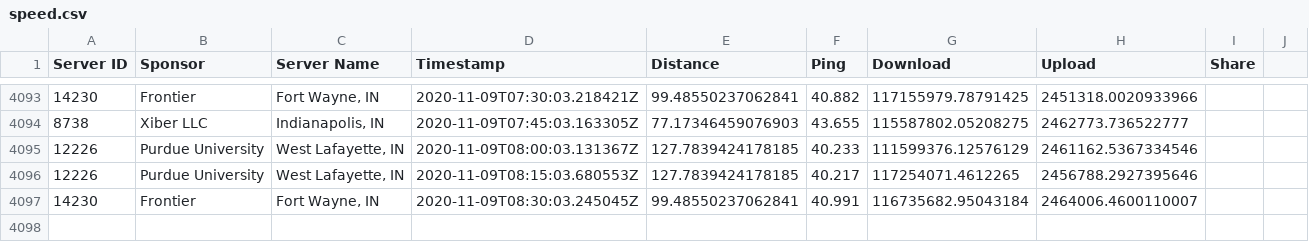
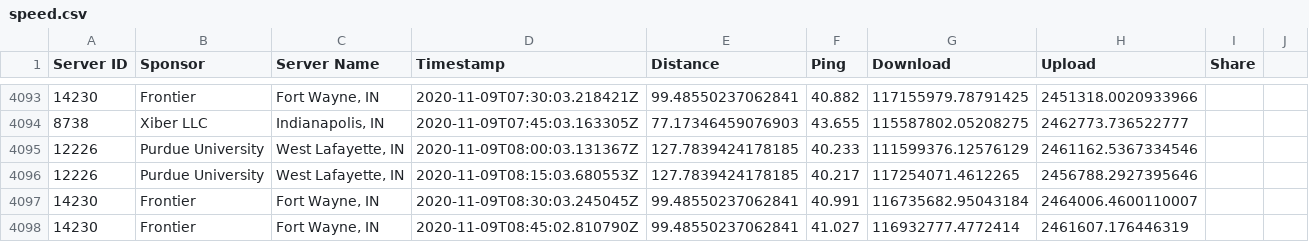
Before and after one commit to guidoism/network_monitor, a CSV file: speed.csv, drawn as a sheet; only a part is shown, gaps mark what is left out.

Commit message:
Automatic run

```diff
--- a/speed.csv
+++ b/speed.csv
@@ -4097 +4097,2 @@ Server ID,Sponsor,Server Name,Timestamp,Distance,Ping,Download,Upload,Share
 14230,Frontier,"Fort Wayne, IN",2020-11-09T08:30:03.245045Z,99.48550237062841,40.991,116735682.95043184,2464006.4600110007,
+14230,Frontier,"Fort Wayne, IN",2020-11-09T08:45:02.810790Z,99.48550237062841,41.027,116932777.4772414,2461607.176446319,
```
